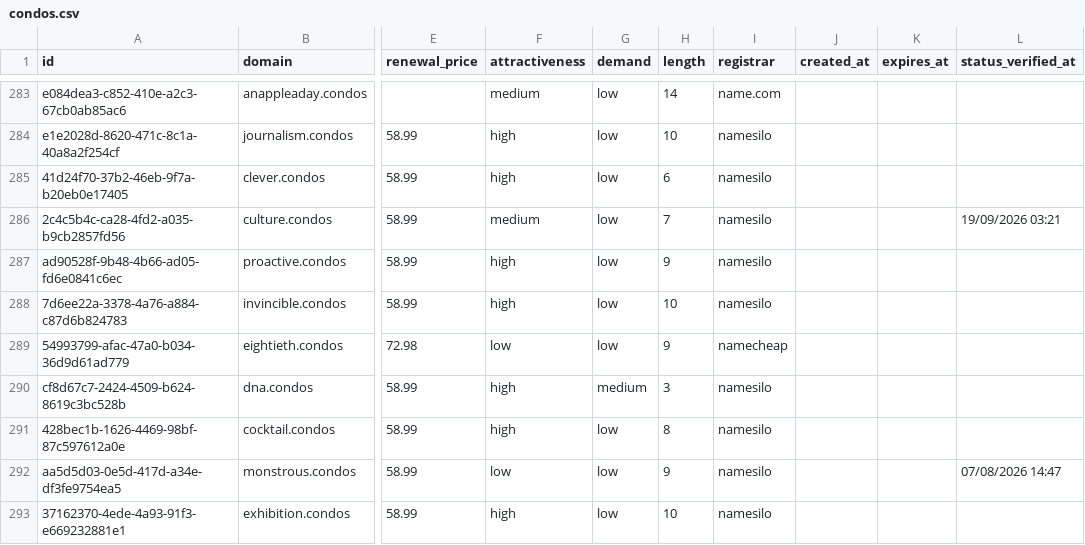
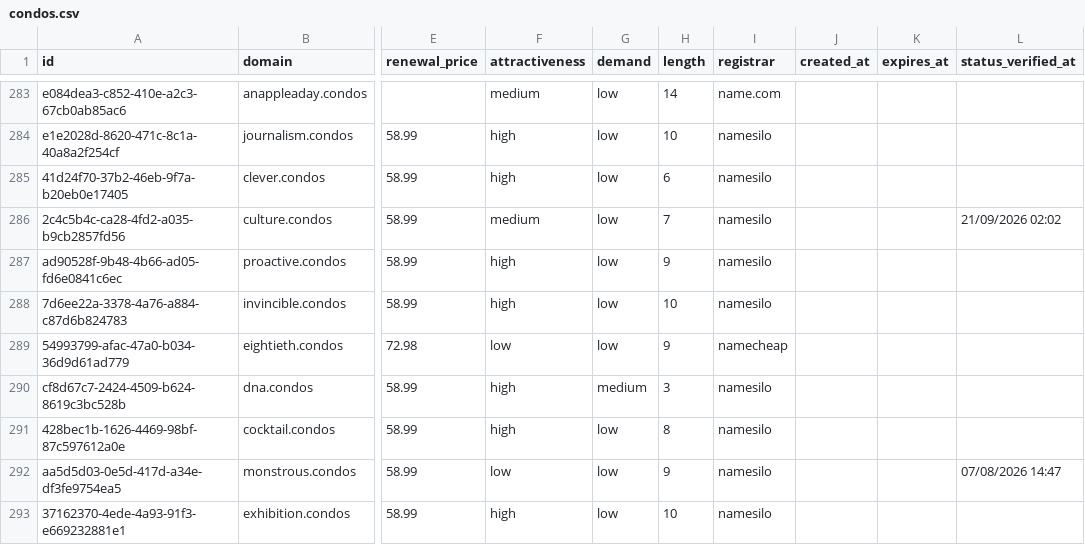
Before and after one commit to UniqueDomains/condos-oneword-domains, a CSV file: condos.csv, drawn as a sheet; only a part is shown, gaps mark what is left out; the diff names each change by its address in the sheet, - before the commit and + after, or states it on an @@ line.

Commit message:
Domains update

```diff
--- a/condos.csv
+++ b/condos.csv
-L286 (status_verified_at): 19/09/2026 03:21
+L286 (status_verified_at): 21/09/2026 02:02
```
Also changed, not shown: 4 other files.
